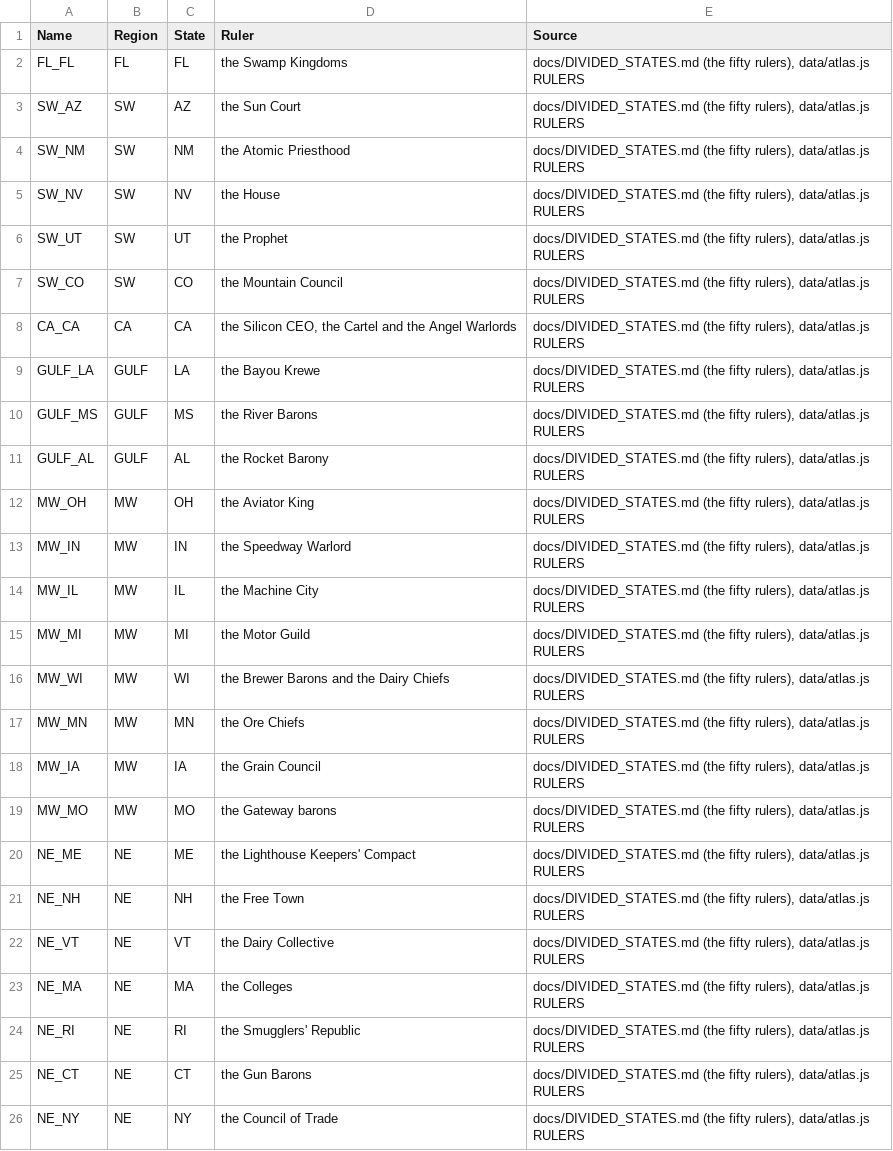
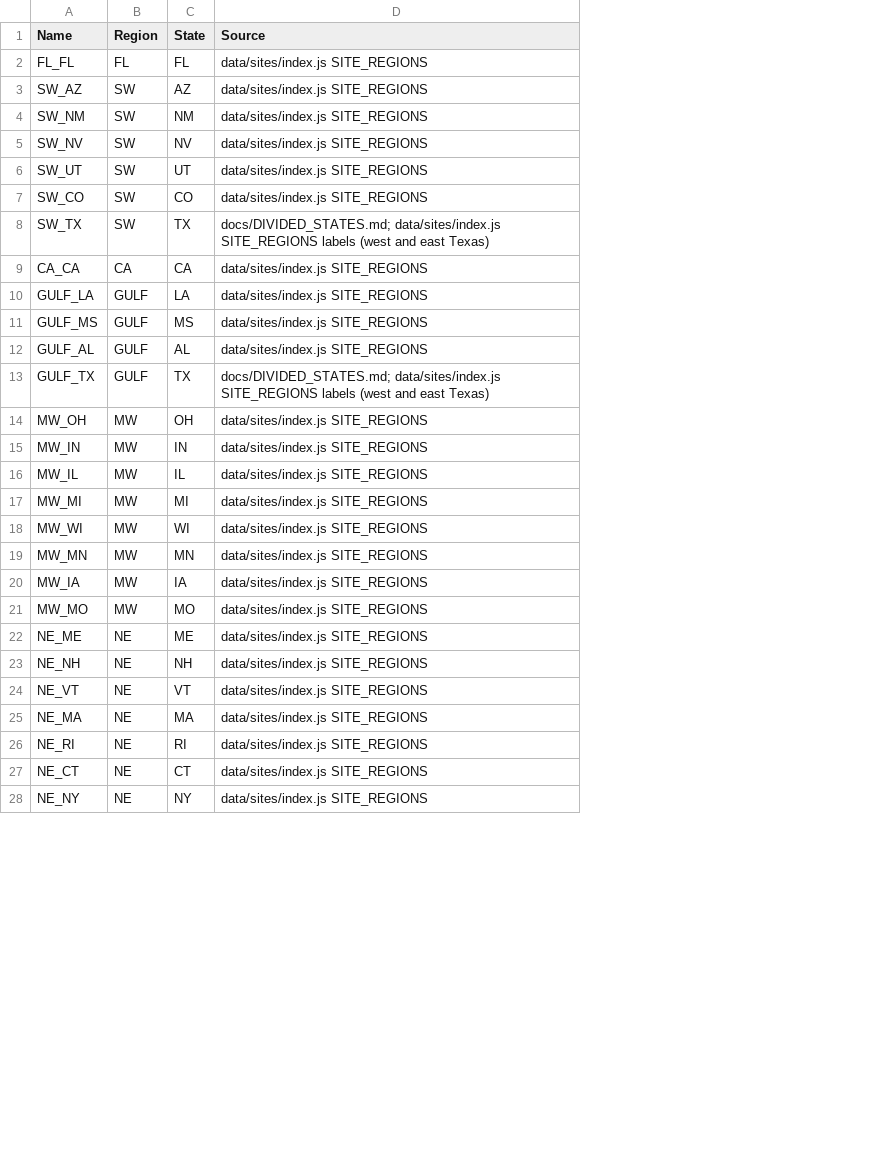
Before and after one commit to taskmasterpeace/DriveNShoot, a CSV file: web/src/data/tables/regions/RegionStates.csv, drawn as a sheet; only a part is shown; removed rows and columns are numbered as before the commit, all else as after; the diff covers the shown part only; the diff names each change by its address in the sheet, - before the commit and + after, or states it on an @@ line.

Commit message:
fix(tables): regions review - Texas, distinct-site counts, one row per ruler, Koppen class for Hawaii

```diff
--- a/web/src/data/tables/regions/RegionStates.csv
+++ b/web/src/data/tables/regions/RegionStates.csv
-column D (Ruler), rows 2-26: the Swamp Kingdoms | the Sun Court | the Atomic Priesthood | the House | the Prophet | the Mountain Council | the Silicon CEO, the Cartel and the Angel Warlords | the Bayou Krewe | the River Barons | the Rocket Barony | the Aviator King | the Speedway Warlord | the Machine City | the Motor Guild | the Brewer Barons and the Dairy Chiefs | the Ore Chiefs | the Grain Council | the Gateway barons | the Lighthouse Keepers' Compact | the Free Town | the Dairy Collective | the Colleges | the Smugglers' Republic | the Gun Barons | the Council of Trade
-D2:D7 (Source): docs/DIVIDED_STATES.md (the fifty rulers), data/atlas.js RULERS
+D2:D7 (Source): data/sites/index.js SITE_REGIONS
+row 8: SW_TX | SW | TX | docs/DIVIDED_STATES.md; data/sites/index.js SITE_REGIONS labels (west and east Texas)
-D9:D12 (Source): docs/DIVIDED_STATES.md (the fifty rulers), data/atlas.js RULERS
+D9:D12 (Source): data/sites/index.js SITE_REGIONS
+row 13: GULF_TX | GULF | TX | docs/DIVIDED_STATES.md; data/sites/index.js SITE_REGIONS labels (west and east Texas)
-D14:D28 (Source): docs/DIVIDED_STATES.md (the fifty rulers), data/atlas.js RULERS
+D14:D28 (Source): data/sites/index.js SITE_REGIONS
```
Also changed, not shown: 25 edited cells elsewhere in this file, web/src/data/tables/regions/RegionCreatures.csv, web/src/data/tables/regions/RegionHazards.csv, 12 other files.
